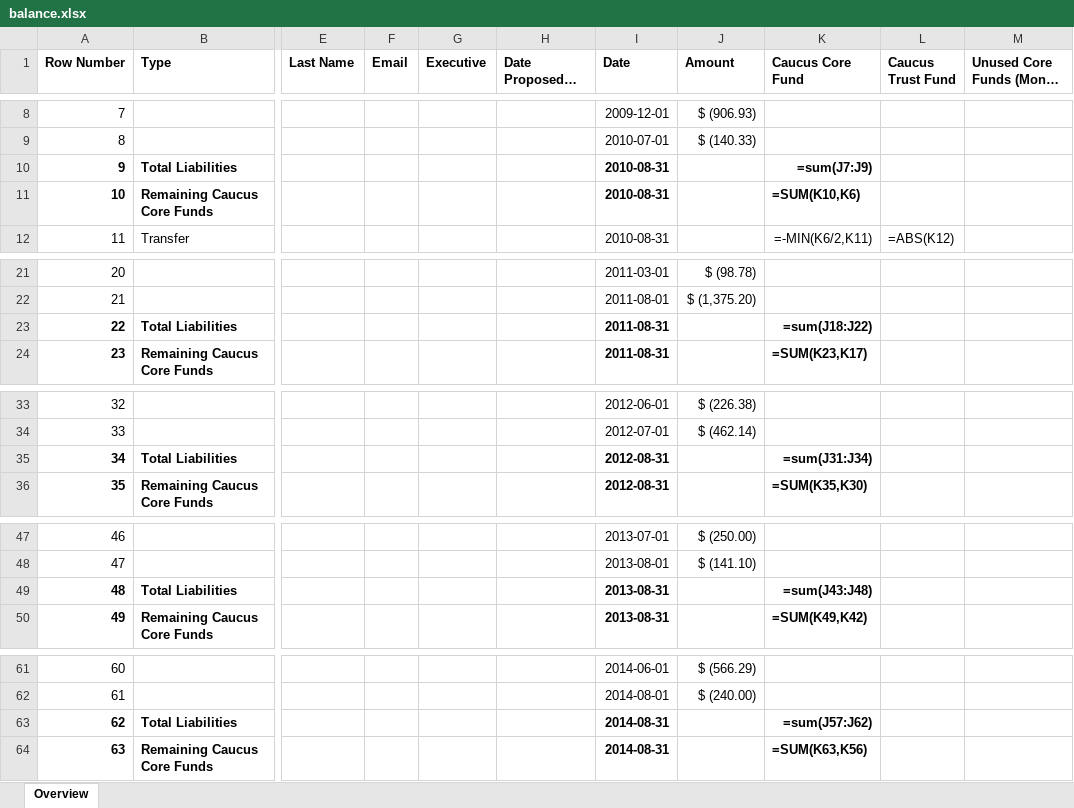
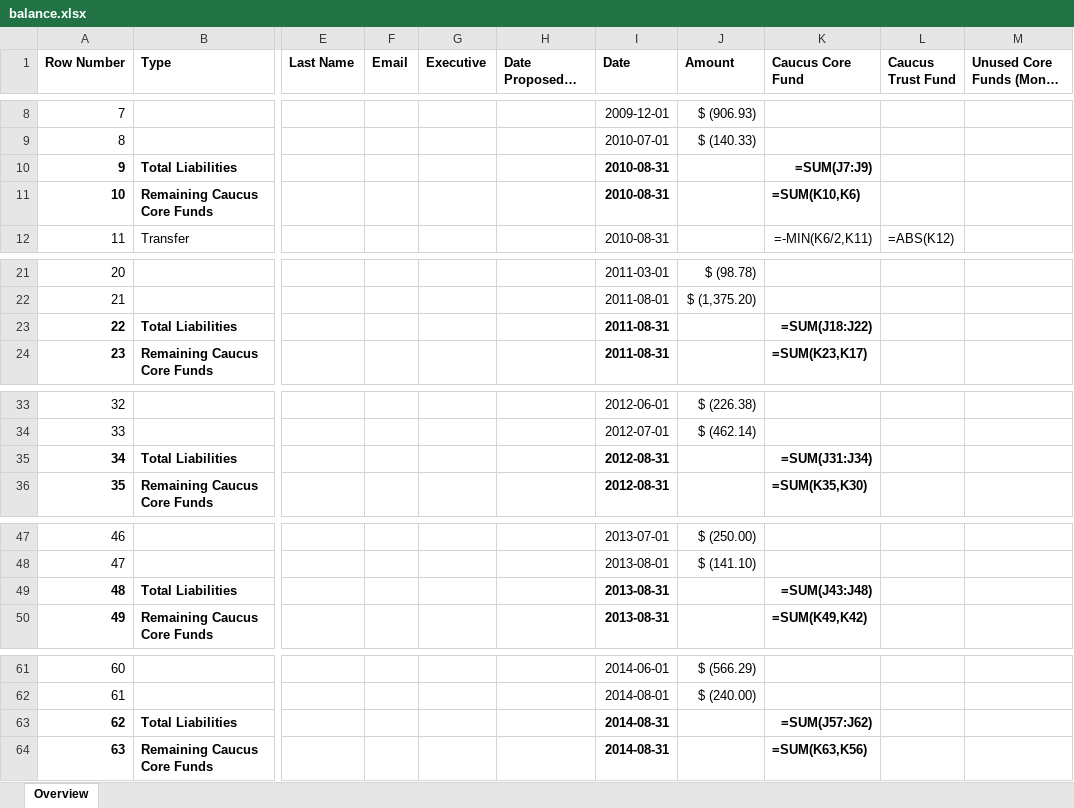
Before and after one commit to SFUCSGSA/documents, an Excel workbook: balance.xlsx, sheet Overview, drawn as a sheet; only a part is shown, gaps mark what is left out; long unchanged cells end in …; values as stored, in another font and other column widths than the file's, no borders; formulas are shown in place of their values; charts and pictures and table styles not drawn; the diff covers the shown part only; the diff names each change by its address in the sheet, - before the commit and + after, or states it on an @@ line.

Commit message:
Add files via upload

```diff
--- a/balance.xlsx (sheet Overview)
+++ b/balance.xlsx (sheet Overview)
-K10 (Caucus Core Fund): =sum(J7:J9)
+K10 (Caucus Core Fund): =SUM(J7:J9)
-K23 (Caucus Core Fund): =sum(J18:J22)
+K23 (Caucus Core Fund): =SUM(J18:J22)
-K35 (Caucus Core Fund): =sum(J31:J34)
+K35 (Caucus Core Fund): =SUM(J31:J34)
-K49 (Caucus Core Fund): =sum(J43:J48)
+K49 (Caucus Core Fund): =SUM(J43:J48)
-K63 (Caucus Core Fund): =sum(J57:J62)
+K63 (Caucus Core Fund): =SUM(J57:J62)
```
Also changed, not shown: 4 edited cells elsewhere in this sheet, charts or pictures.
